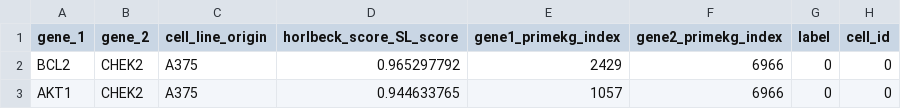
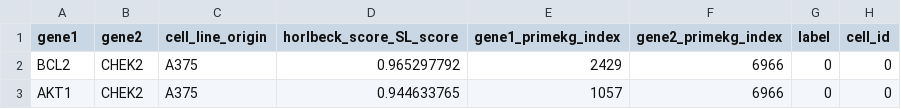
Before and after one commit to Mxfg-incense/ADSL, a CSV file: data/SL/A375_GIscore.csv, drawn as a sheet; only a part is shown.

Commit message:
delete use score

```diff
--- a/data/SL/A375_GIscore.csv
+++ b/data/SL/A375_GIscore.csv
@@ -1,2 +1,2 @@
-gene_1,gene_2,cell_line_origin,horlbeck_score_SL_score,gene1_primekg_index,gene2_primekg_index,label,cell_id
+gene1,gene2,cell_line_origin,horlbeck_score_SL_score,gene1_primekg_index,gene2_primekg_index,label,cell_id
 BCL2,CHEK2,A375,0.965297792,2429,6966,0,0
```
Also changed, not shown: data/SL/A549_GIscore.csv, 46 other files.
